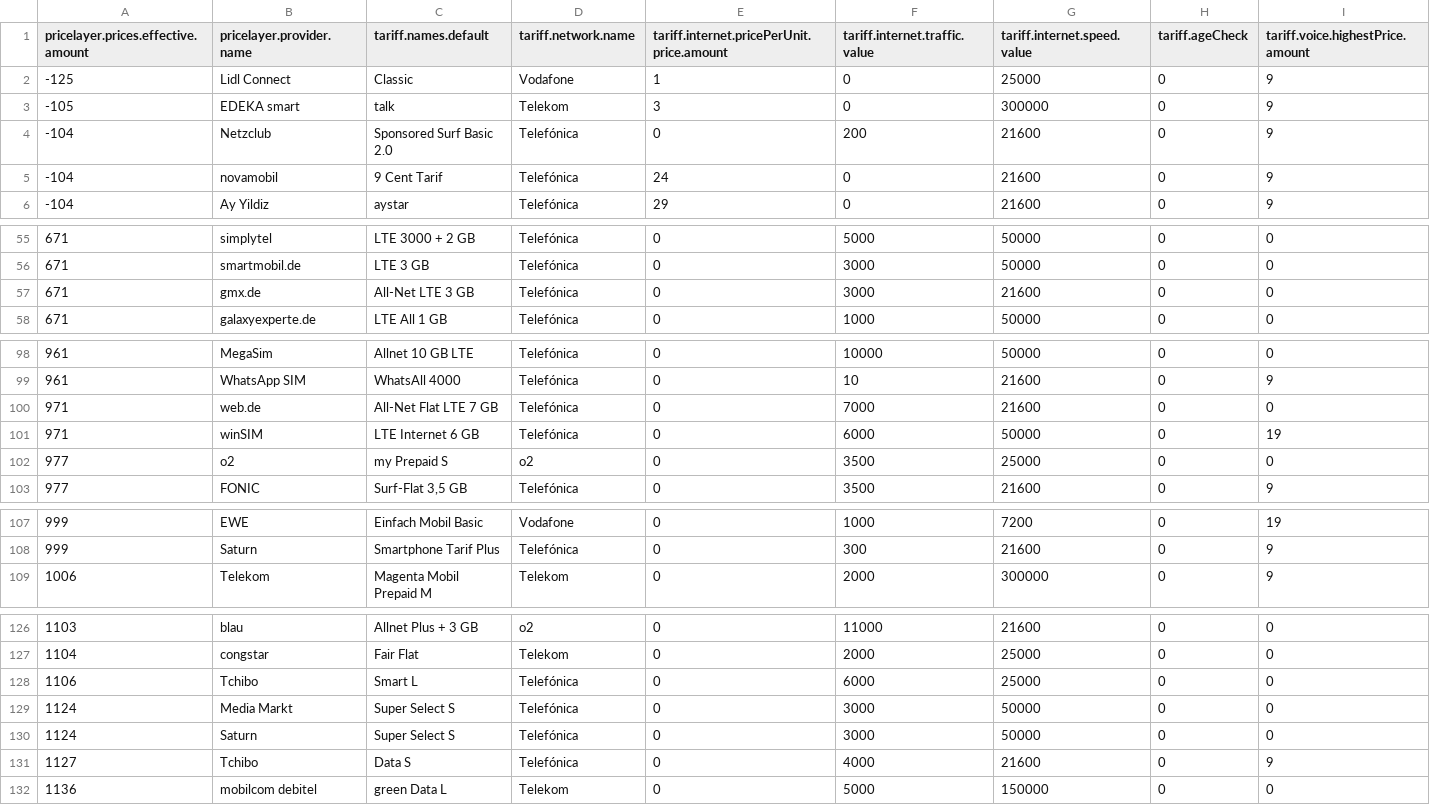
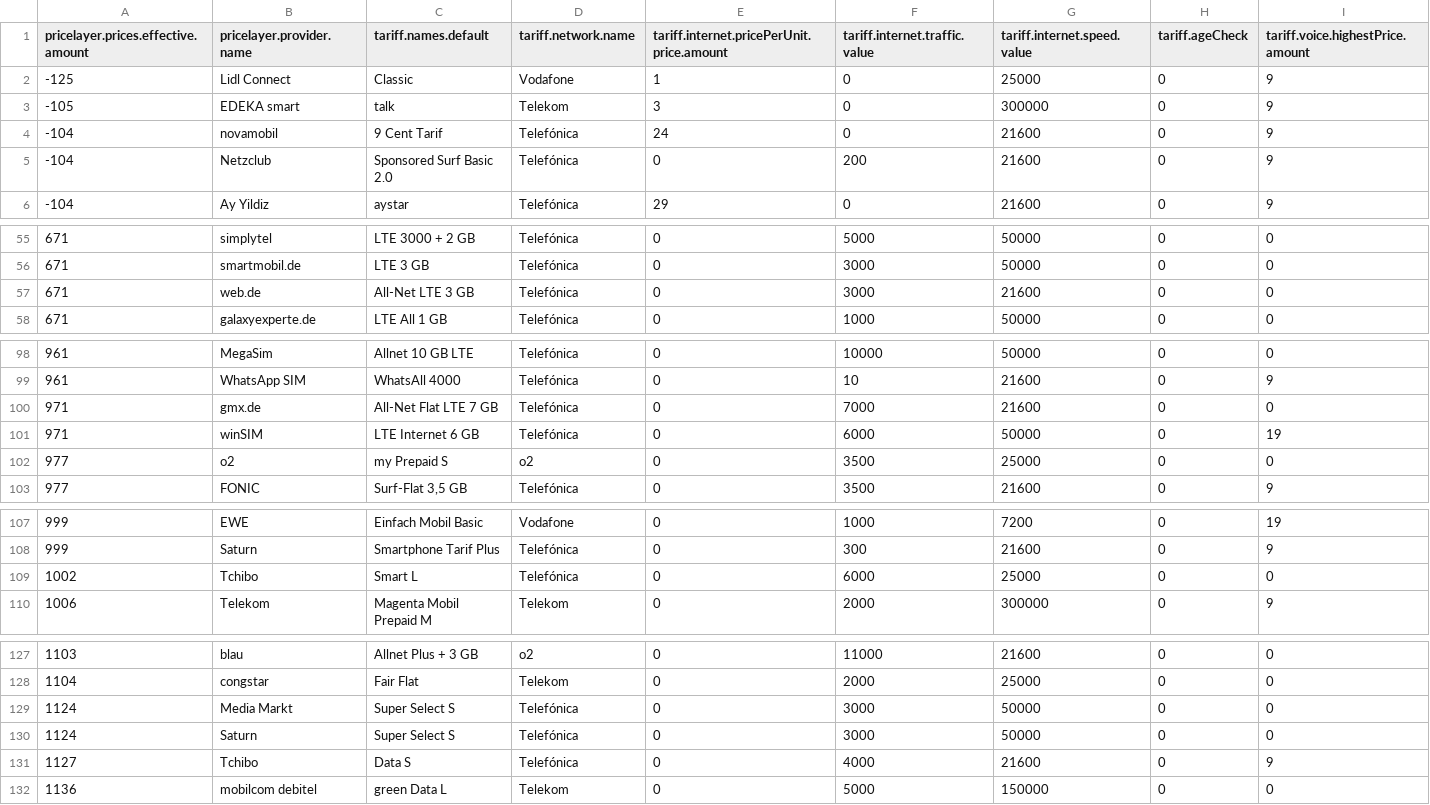
Before and after one commit to pcjedi/check24, a CSV file: rows-simple.csv, drawn as a sheet; only a part is shown, gaps mark what is left out; removed rows and columns are numbered as before the commit, all else as after; rows hold the shown columns only; the diff names each change by its address in the sheet, - before the commit and + after, or states it on an @@ line.

```diff
--- a/rows-simple.csv
+++ b/rows-simple.csv
@@ row 5 moved to row 4: -104 @@
-B57 (pricelayer.provider.name): gmx.de
+B57 (pricelayer.provider.name): web.de
-B100 (pricelayer.provider.name): web.de
+B100 (pricelayer.provider.name): gmx.de
+row 109: 1002 | Tchibo | Smart L | Telefónica | 0 | 6000 | 25000 | 0 | 0
-row 128: 1106 | Tchibo | Smart L | Telefónica | 0 | 6000 | 25000 | 0 | 0
```
Also changed, not shown: grouped-minimum.csv, rows-adjusted.csv, 1 other file.
